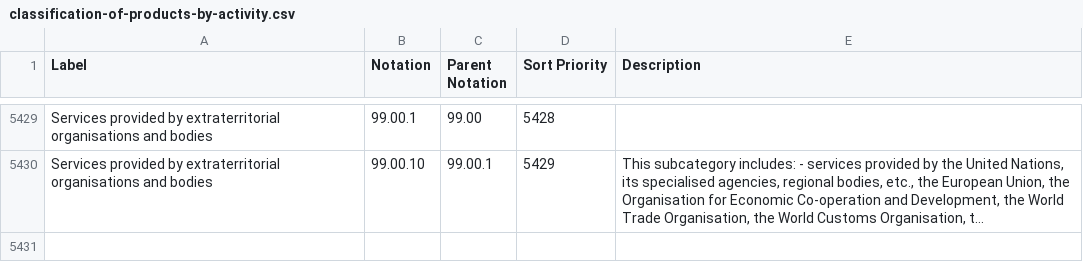
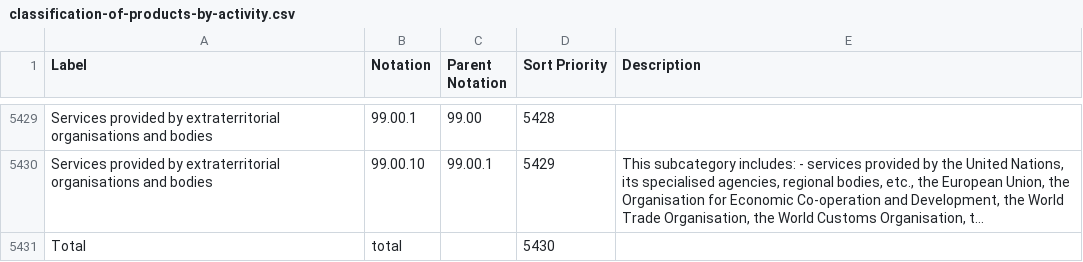
Before and after one commit to GSS-Cogs/family-trade, a CSV file: reference/codelists/classification-of-products-by-activity.csv, drawn as a sheet; only a part is shown, gaps mark what is left out; long unchanged cells end in …; the diff names each change by its address in the sheet, - before the commit and + after, or states it on an @@ line.

```diff
--- a/reference/codelists/classification-of-products-by-activity.csv
+++ b/reference/codelists/classification-of-products-by-activity.csv
+row 5431: Total | total |  | 5430
```
Also changed, not shown: 2 other files.
